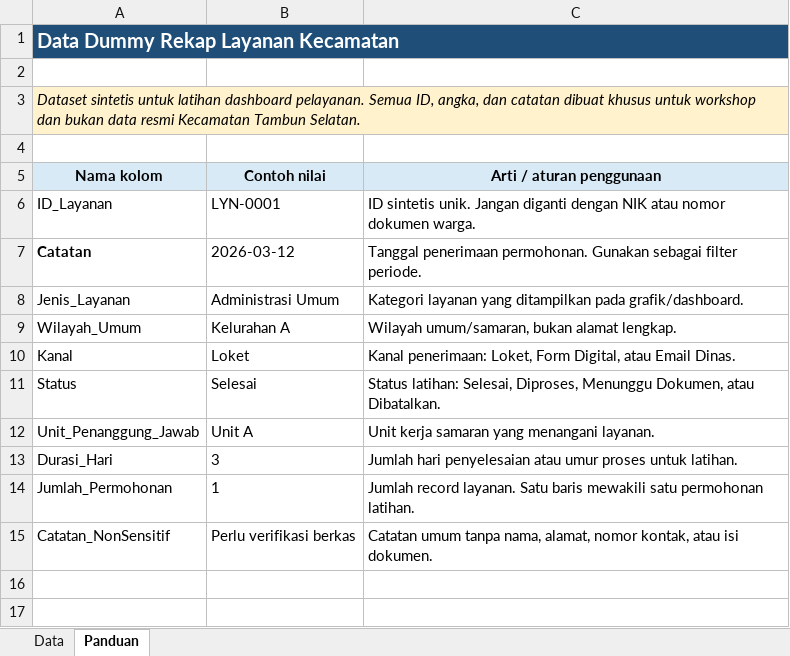
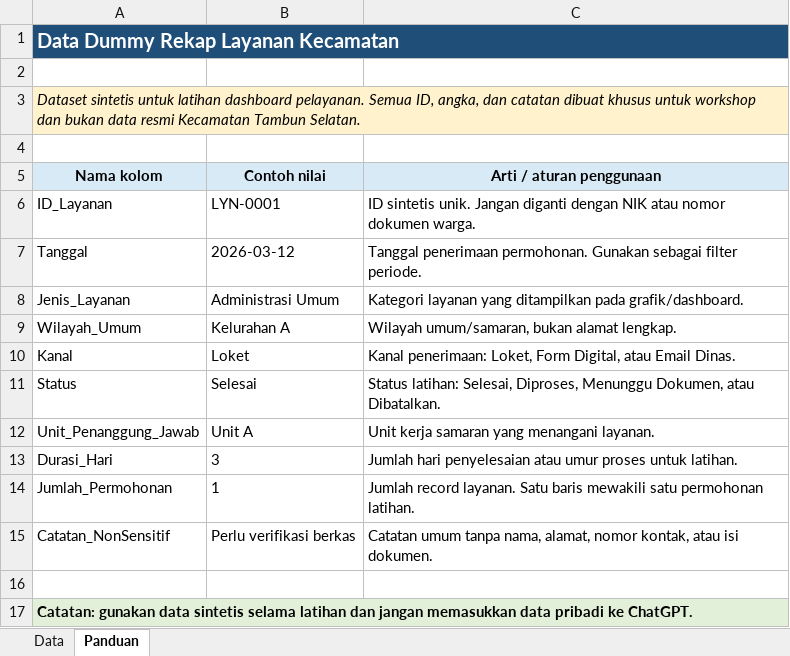
Before and after one commit to madyazdhil/pkm, an Excel workbook: outputs/2026-10-03-dummy-datasets/dummy-data-rekap-layanan-kecamatan.xlsx, sheet Panduan, drawn as a sheet; values as stored, in another font and other column widths than the file's, no borders; the diff names each change by its address in the sheet, - before the commit and + after, or states it on an @@ line.

```diff
--- a/outputs/2026-10-03-dummy-datasets/dummy-data-rekap-layanan-kecamatan.xlsx (sheet Panduan)
+++ b/outputs/2026-10-03-dummy-datasets/dummy-data-rekap-layanan-kecamatan.xlsx (sheet Panduan)
-A7 (Nama kolom): Catatan
+A7 (Nama kolom): Tanggal
-A7 bold: on
+A7 bold: off
+row 16: (empty)
+row 17: Catatan: gunakan data sintetis selama latihan dan jangan memasukkan data pribadi ke ChatGPT.
```
Also changed, not shown: outputs/2026-10-03-dummy-datasets/dummy-data-agenda-kegiatan-internal.xlsx, outputs/2026-10-03-dummy-datasets/dummy-data-monitoring-surat-disposisi.xlsx, 40 other files.
